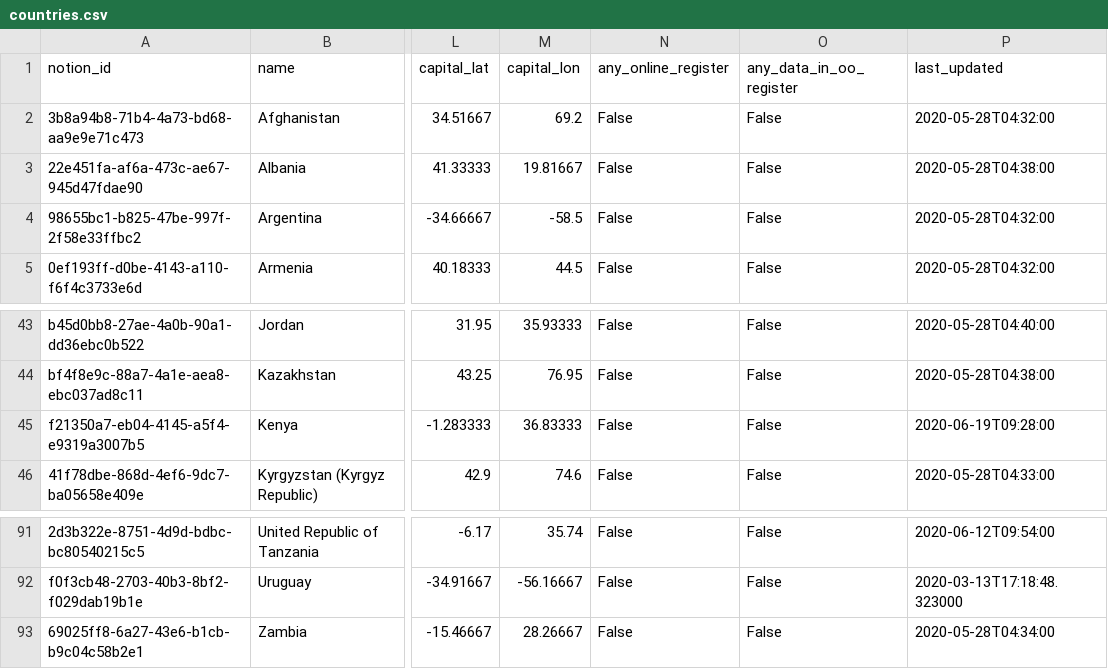
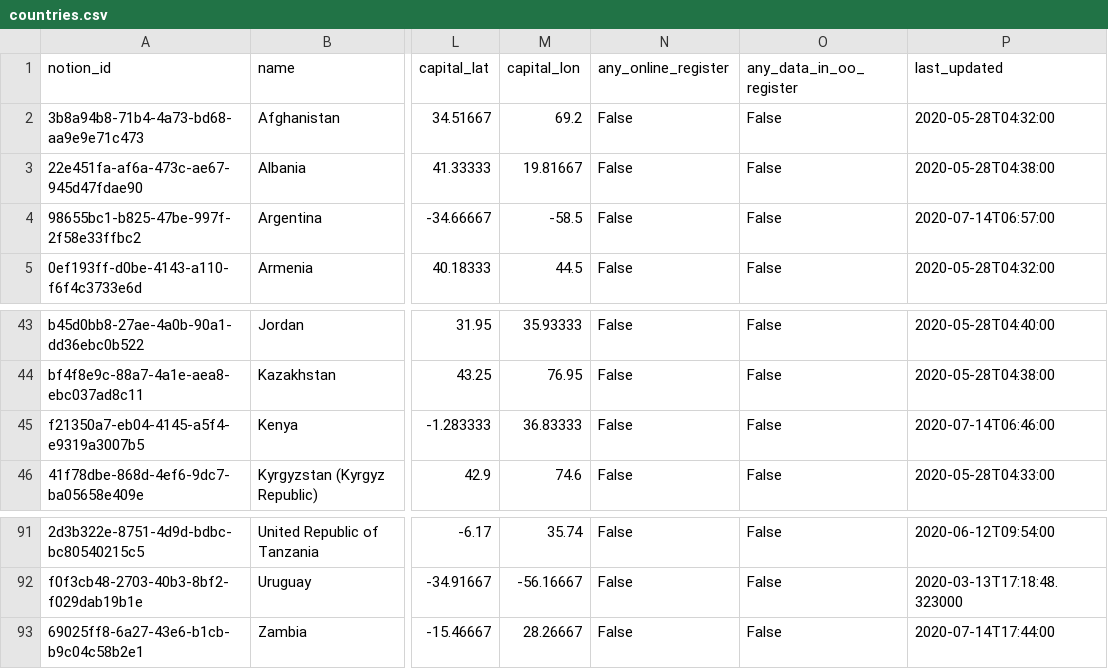
Before and after one commit to openownership/openownership.beta, a CSV file: _data/countries.csv, drawn as a sheet; only a part is shown, gaps mark what is left out; the diff names each change by its address in the sheet, - before the commit and + after, or states it on an @@ line.

Commit message:
Updated Countries

```diff
--- a/_data/countries.csv
+++ b/_data/countries.csv
-P4 (last_updated): 2020-05-28T04:32:00
+P4 (last_updated): 2020-07-14T06:57:00
-P45 (last_updated): 2020-06-19T09:28:00
+P45 (last_updated): 2020-07-14T06:46:00
-P93 (last_updated): 2020-05-28T04:34:00
+P93 (last_updated): 2020-07-14T17:44:00
```
